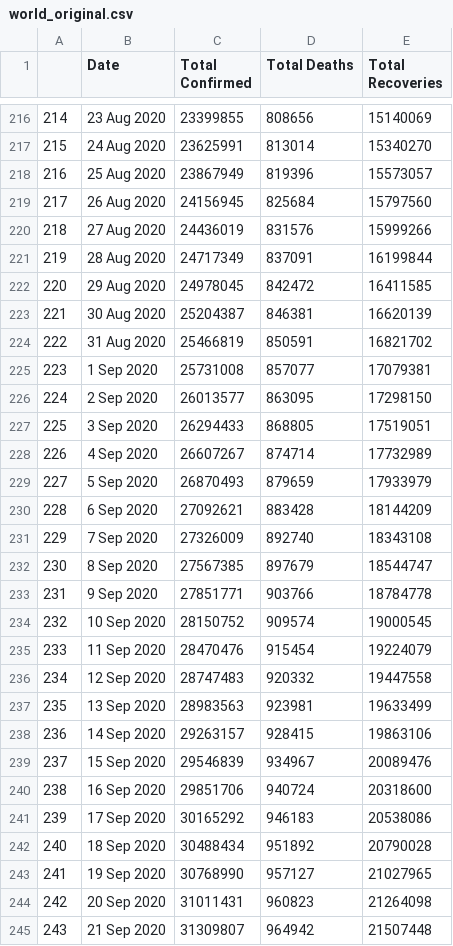
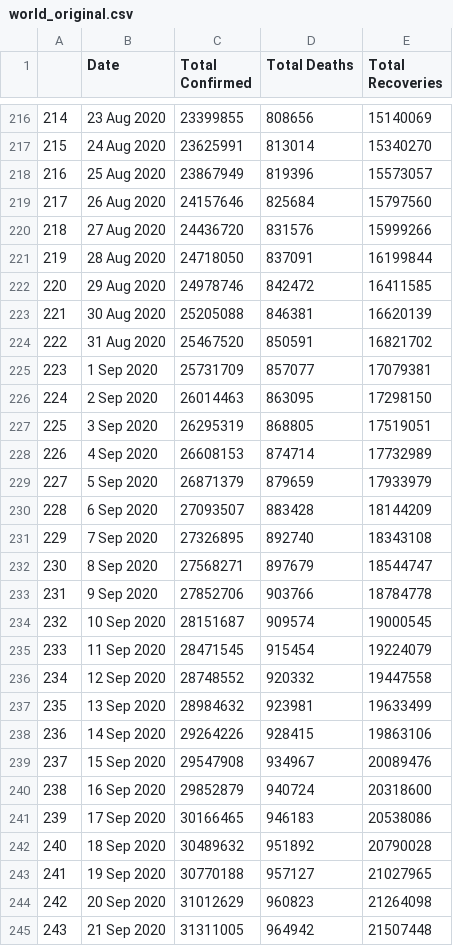
Before and after one commit to abhijitshow07/COVID-19-TRACKER, a CSV file: data/world_original.csv, drawn as a sheet; only a part is shown, gaps mark what is left out; the diff covers the shown part only.

```diff
--- a/data/world_original.csv
+++ b/data/world_original.csv
@@ -218,28 +218,28 @@
 216,25 Aug 2020,23867949,819396,15573057
-217,26 Aug 2020,24156945,825684,15797560
-218,27 Aug 2020,24436019,831576,15999266
-219,28 Aug 2020,24717349,837091,16199844
-220,29 Aug 2020,24978045,842472,16411585
-221,30 Aug 2020,25204387,846381,16620139
-222,31 Aug 2020,25466819,850591,16821702
-223,1 Sep 2020,25731008,857077,17079381
-224,2 Sep 2020,26013577,863095,17298150
-225,3 Sep 2020,26294433,868805,17519051
-226,4 Sep 2020,26607267,874714,17732989
-227,5 Sep 2020,26870493,879659,17933979
-228,6 Sep 2020,27092621,883428,18144209
-229,7 Sep 2020,27326009,892740,18343108
-230,8 Sep 2020,27567385,897679,18544747
-231,9 Sep 2020,27851771,903766,18784778
-232,10 Sep 2020,28150752,909574,19000545
-233,11 Sep 2020,28470476,915454,19224079
-234,12 Sep 2020,28747483,920332,19447558
-235,13 Sep 2020,28983563,923981,19633499
-236,14 Sep 2020,29263157,928415,19863106
-237,15 Sep 2020,29546839,934967,20089476
-238,16 Sep 2020,29851706,940724,20318600
-239,17 Sep 2020,30165292,946183,20538086
-240,18 Sep 2020,30488434,951892,20790028
-241,19 Sep 2020,30768990,957127,21027965
-242,20 Sep 2020,31011431,960823,21264098
-243,21 Sep 2020,31309807,964942,21507448
+217,26 Aug 2020,24157646,825684,15797560
+218,27 Aug 2020,24436720,831576,15999266
+219,28 Aug 2020,24718050,837091,16199844
+220,29 Aug 2020,24978746,842472,16411585
+221,30 Aug 2020,25205088,846381,16620139
+222,31 Aug 2020,25467520,850591,16821702
+223,1 Sep 2020,25731709,857077,17079381
+224,2 Sep 2020,26014463,863095,17298150
+225,3 Sep 2020,26295319,868805,17519051
+226,4 Sep 2020,26608153,874714,17732989
+227,5 Sep 2020,26871379,879659,17933979
+228,6 Sep 2020,27093507,883428,18144209
+229,7 Sep 2020,27326895,892740,18343108
+230,8 Sep 2020,27568271,897679,18544747
+231,9 Sep 2020,27852706,903766,18784778
+232,10 Sep 2020,28151687,909574,19000545
+233,11 Sep 2020,28471545,915454,19224079
+234,12 Sep 2020,28748552,920332,19447558
+235,13 Sep 2020,28984632,923981,19633499
+236,14 Sep 2020,29264226,928415,19863106
+237,15 Sep 2020,29547908,934967,20089476
+238,16 Sep 2020,29852879,940724,20318600
+239,17 Sep 2020,30166465,946183,20538086
+240,18 Sep 2020,30489632,951892,20790028
+241,19 Sep 2020,30770188,957127,21027965
+242,20 Sep 2020,31012629,960823,21264098
+243,21 Sep 2020,31311005,964942,21507448
```
Also changed, not shown: 97 edited cells elsewhere in this file, data/country_wise_cases.csv, data/country_wise_deaths.csv, 19 other files.
